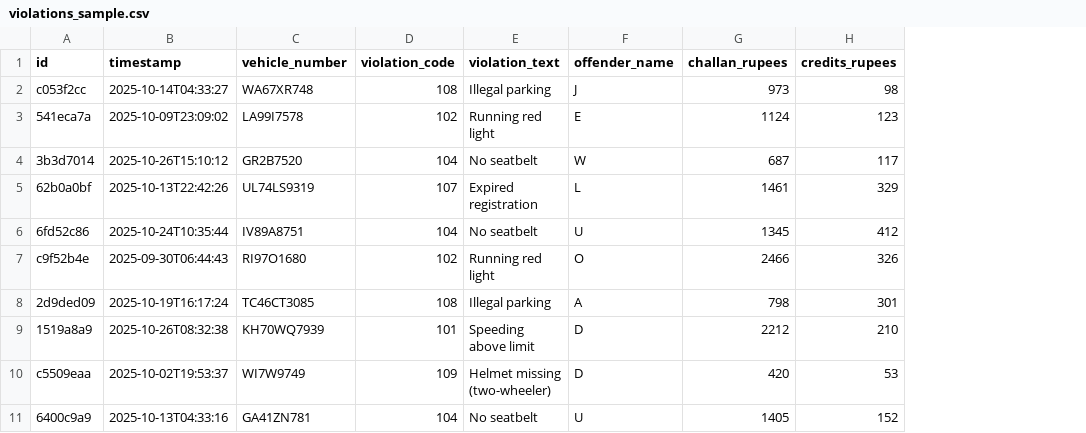
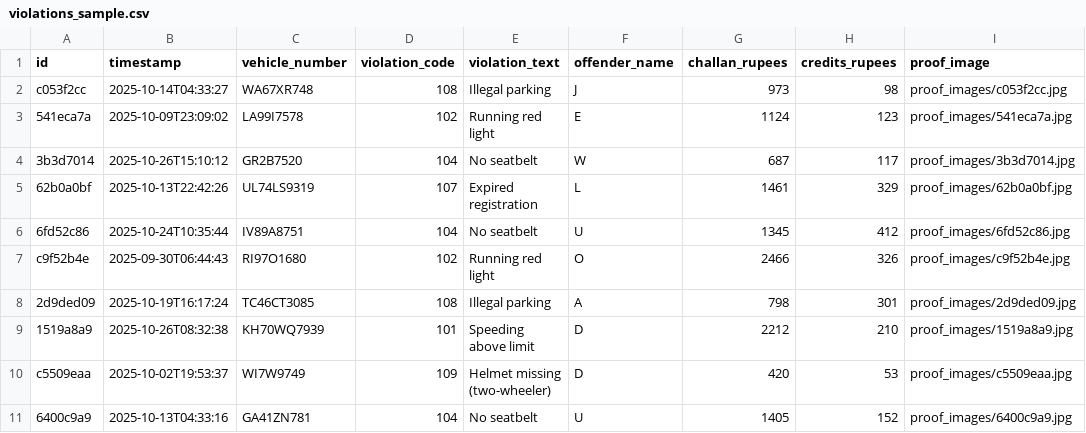
Before and after one commit to pr1ynsu/traffic-violation, a CSV file: ml/violations_sample.csv, drawn as a sheet; the diff names each change by its address in the sheet, - before the commit and + after, or states it on an @@ line.

```diff
--- a/ml/violations_sample.csv
+++ b/ml/violations_sample.csv
+column I (proof_image), rows 2-11: proof_images/c053f2cc.jpg | proof_images/541eca7a.jpg | proof_images/3b3d7014.jpg | proof_images/62b0a0bf.jpg | proof_images/6fd52c86.jpg | proof_images/c9f52b4e.jpg | proof_images/2d9ded09.jpg | proof_images/1519a8a9.jpg | proof_images/c5509eaa.jpg | proof_images/6400c9a9.jpg
```
Also changed, not shown: 4 other files.
